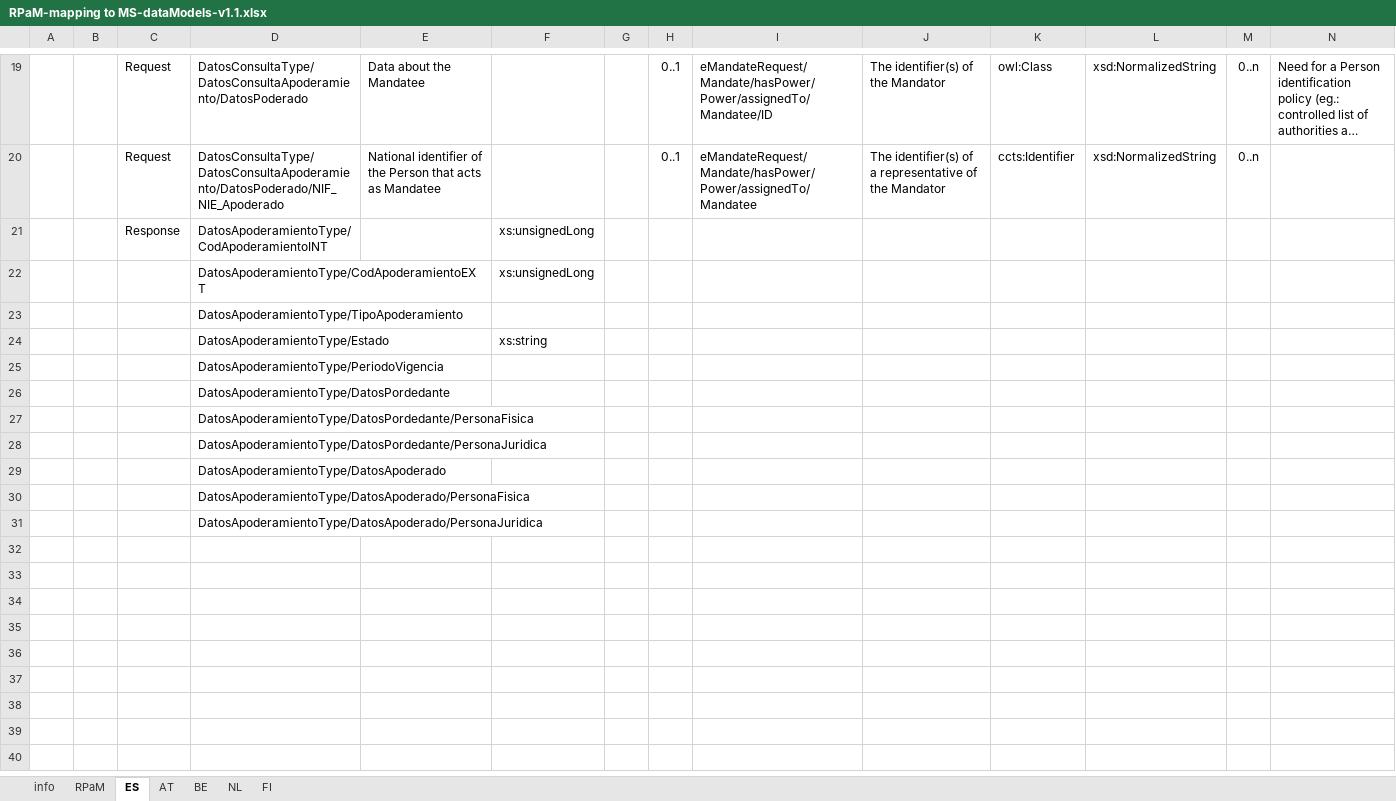
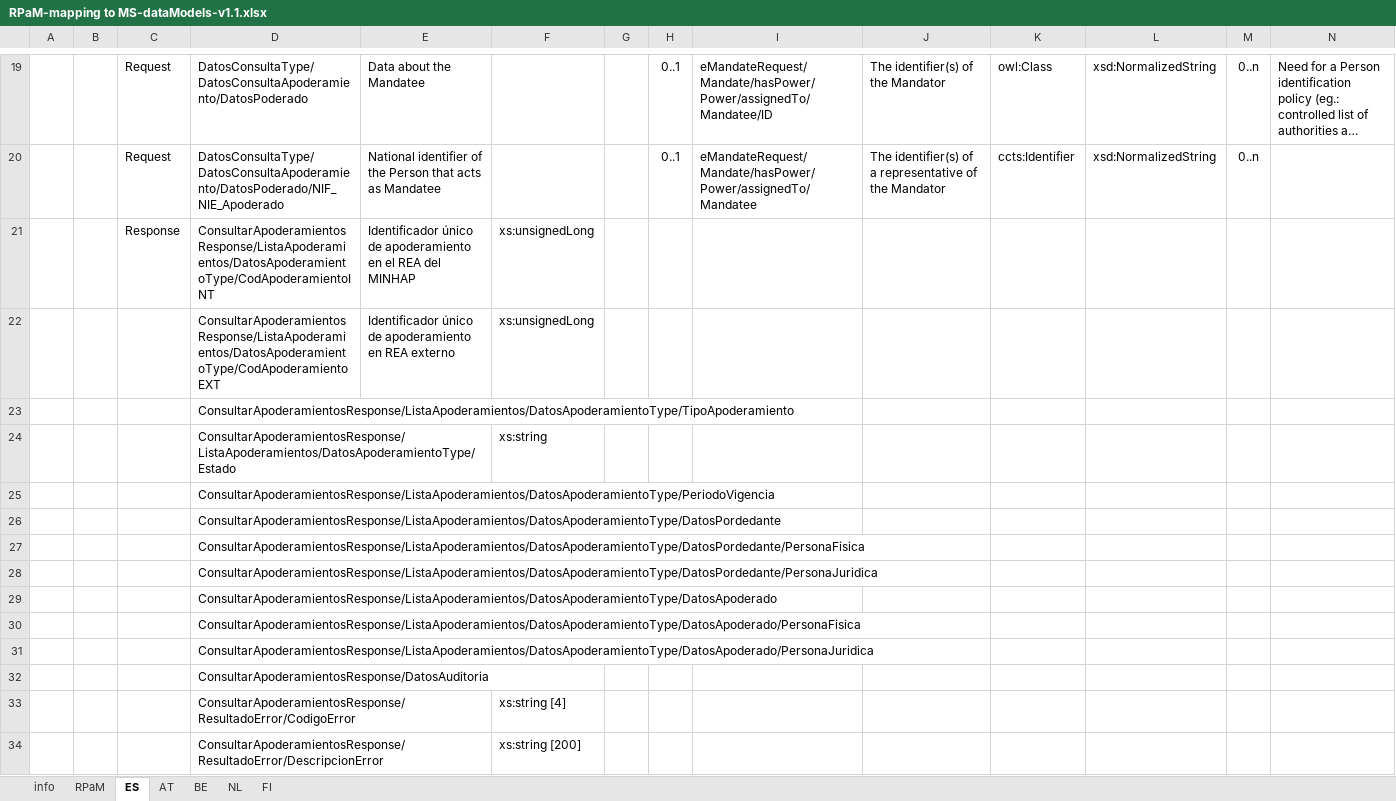
Before and after one commit to everis-rpam/RPaM-Ontology, an Excel workbook: 02-Vocabularies/RPaM/MS-RPaM/RPaM-mapping to MS-dataModels-v1.1.xlsx, sheet ES, drawn as a sheet; only a part is shown, gaps mark what is left out; long unchanged cells end in …; values as stored, in another font and other column widths than the file's, no borders; removed rows and columns are numbered as before the commit, all else as after; rows hold the shown columns only; the diff names each change by its address in the sheet, - before the commit and + after, or states it on an @@ line.

Commit message:
Mapping response

```diff
--- a/02-Vocabularies/RPaM/MS-RPaM/RPaM-mapping to MS-dataModels-v1.1.xlsx (sheet ES)
+++ b/02-Vocabularies/RPaM/MS-RPaM/RPaM-mapping to MS-dataModels-v1.1.xlsx (sheet ES)
-D21: DatosApoderamientoType/CodApoderamientoINT
+D21: ConsultarApoderamientosResponse/ListaApoderamientos/DatosApoderamientoType/CodApoderamientoINT
-E21: (empty)
+E21: Identificador único de apoderamiento en el REA del MINHAP
-row 22:  |  |  | DatosApoderamientoType/CodApoderamientoEXT |  | xs:unsignedLong
+row 22:  |  |  | ConsultarApoderamientosResponse/ListaApoderamientos/DatosApoderamientoType/CodApoderamientoEXT | Identificador único de apoderamiento en REA externo | xs:unsignedLong
-D23: DatosApoderamientoType/TipoApoderamiento
+D23: ConsultarApoderamientosResponse/ListaApoderamientos/DatosApoderamientoType/TipoApoderamiento
-D24: DatosApoderamientoType/Estado
+D24: ConsultarApoderamientosResponse/ListaApoderamientos/DatosApoderamientoType/Estado
-D25: DatosApoderamientoType/PeriodoVigencia
+D25: ConsultarApoderamientosResponse/ListaApoderamientos/DatosApoderamientoType/PeriodoVigencia
-D26: DatosApoderamientoType/DatosPordedante
+D26: ConsultarApoderamientosResponse/ListaApoderamientos/DatosApoderamientoType/DatosPordedante
-D27: DatosApoderamientoType/DatosPordedante/PersonaFisica
+D27: ConsultarApoderamientosResponse/ListaApoderamientos/DatosApoderamientoType/DatosPordedante/PersonaFisica
-D28: DatosApoderamientoType/DatosPordedante/PersonaJuridica
+D28: ConsultarApoderamientosResponse/ListaApoderamientos/DatosApoderamientoType/DatosPordedante/PersonaJuridica
-D29: DatosApoderamientoType/DatosApoderado
+D29: ConsultarApoderamientosResponse/ListaApoderamientos/DatosApoderamientoType/DatosApoderado
-D30: DatosApoderamientoType/DatosApoderado/PersonaFisica
+D30: ConsultarApoderamientosResponse/ListaApoderamientos/DatosApoderamientoType/DatosApoderado/PersonaFisica
-D31: DatosApoderamientoType/DatosApoderado/PersonaJuridica
+D31: ConsultarApoderamientosResponse/ListaApoderamientos/DatosApoderamientoType/DatosApoderado/PersonaJuridica
+row 32:  |  |  | ConsultarApoderamientosResponse/DatosAuditoria
+row 33:  |  |  | ConsultarApoderamientosResponse/ResultadoError/CodigoError |  | xs:string [4]
+row 34:  |  |  | ConsultarApoderamientosResponse/ResultadoError/DescripcionError |  | xs:string [200]
```
